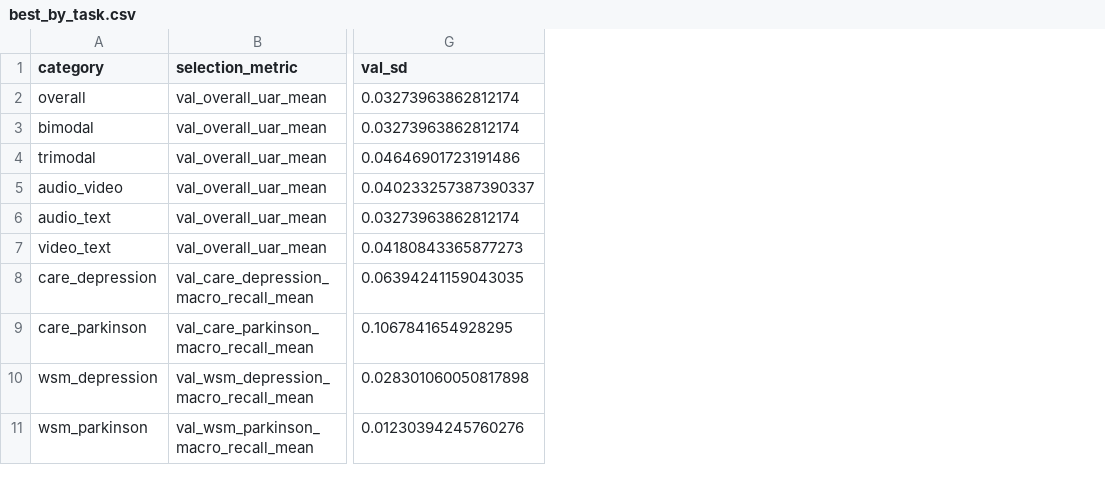
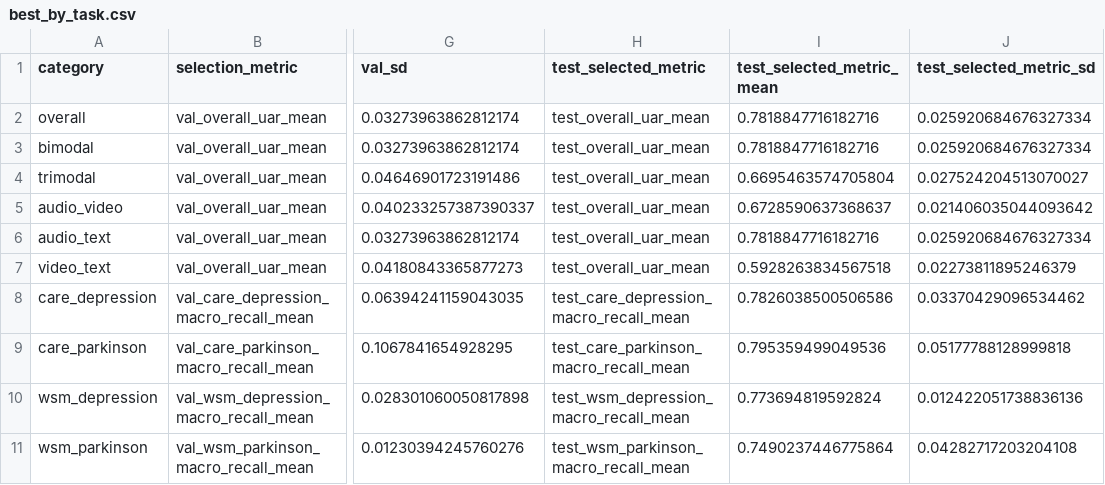
Before and after one commit to suslyash/CAREWSM, a CSV file: reports/av_fusion_sweep/best_by_task.csv, drawn as a sheet; only a part is shown, gaps mark what is left out; the diff names each change by its address in the sheet, - before the commit and + after, or states it on an @@ line.

Commit message:
AV-008 refresh audited fusion report outputs

```diff
--- a/reports/av_fusion_sweep/best_by_task.csv
+++ b/reports/av_fusion_sweep/best_by_task.csv
+column H (test_selected_metric), rows 2-11: test_overall_uar_mean | test_overall_uar_mean | test_overall_uar_mean | test_overall_uar_mean | test_overall_uar_mean | test_overall_uar_mean | test_care_depression_macro_recall_mean | test_care_parkinson_macro_recall_mean | test_wsm_depression_macro_recall_mean | test_wsm_parkinson_macro_recall_mean
+column I (test_selected_metric_mean), rows 2-11: 0.7818847716182716 | 0.7818847716182716 | 0.6695463574705804 | 0.6728590637368637 | 0.7818847716182716 | 0.5928263834567518 | 0.7826038500506586 | 0.795359499049536 | 0.773694819592824 | 0.7490237446775864
+column J (test_selected_metric_sd), rows 2-11: 0.025920684676327334 | 0.025920684676327334 | 0.027524204513070027 | 0.021406035044093642 | 0.025920684676327334 | 0.02273811895246379 | 0.03370429096534462 | 0.05177788128999818 | 0.012422051738836136 | 0.04282717203204108
```
Also changed, not shown: 1 other file.
